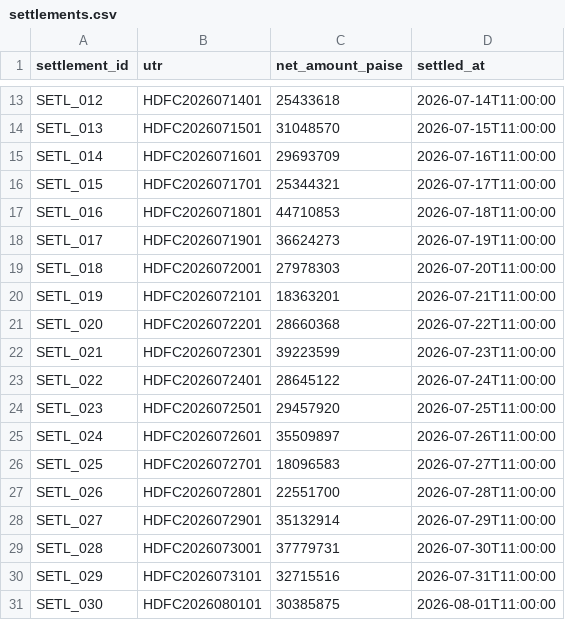
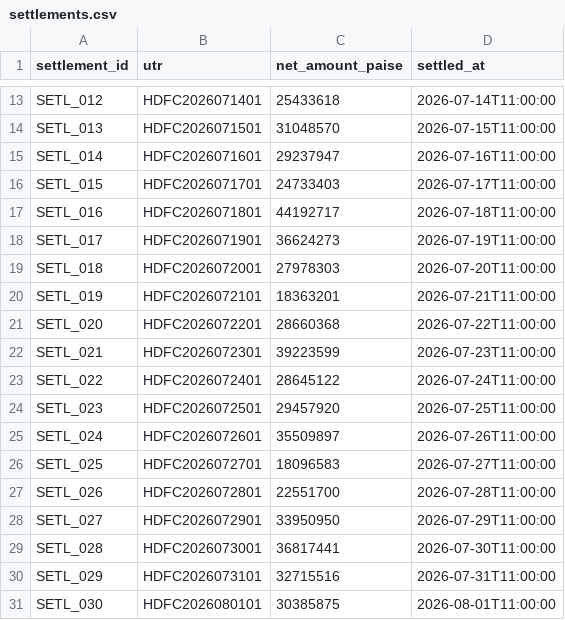
Before and after one commit to Zummy09/RazorpayBuildathon, a CSV file: data/settlements.csv, drawn as a sheet; only a part is shown, gaps mark what is left out.

```diff
--- a/data/settlements.csv
+++ b/data/settlements.csv
@@ -14,5 +14,5 @@ SETL_012,HDFC2026071401,25433618,2026-07-14T11:00:00
 SETL_013,HDFC2026071501,31048570,2026-07-15T11:00:00
-SETL_014,HDFC2026071601,29693709,2026-07-16T11:00:00
-SETL_015,HDFC2026071701,25344321,2026-07-17T11:00:00
-SETL_016,HDFC2026071801,44710853,2026-07-18T11:00:00
+SETL_014,HDFC2026071601,29237947,2026-07-16T11:00:00
+SETL_015,HDFC2026071701,24733403,2026-07-17T11:00:00
+SETL_016,HDFC2026071801,44192717,2026-07-18T11:00:00
 SETL_017,HDFC2026071901,36624273,2026-07-19T11:00:00
@@ -27,4 +27,4 @@ SETL_025,HDFC2026072701,18096583,2026-07-27T11:00:00
 SETL_026,HDFC2026072801,22551700,2026-07-28T11:00:00
-SETL_027,HDFC2026072901,35132914,2026-07-29T11:00:00
-SETL_028,HDFC2026073001,37779731,2026-07-30T11:00:00
+SETL_027,HDFC2026072901,33950950,2026-07-29T11:00:00
+SETL_028,HDFC2026073001,36817441,2026-07-30T11:00:00
 SETL_029,HDFC2026073101,32715516,2026-07-31T11:00:00
```
Also changed, not shown: data/ground_truth.csv, 6 other files.
